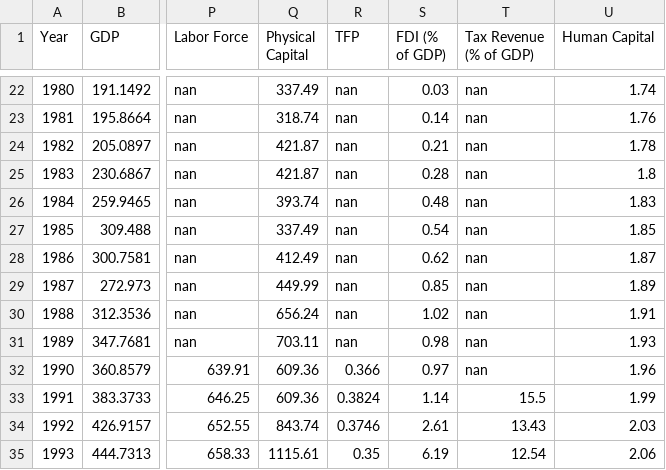
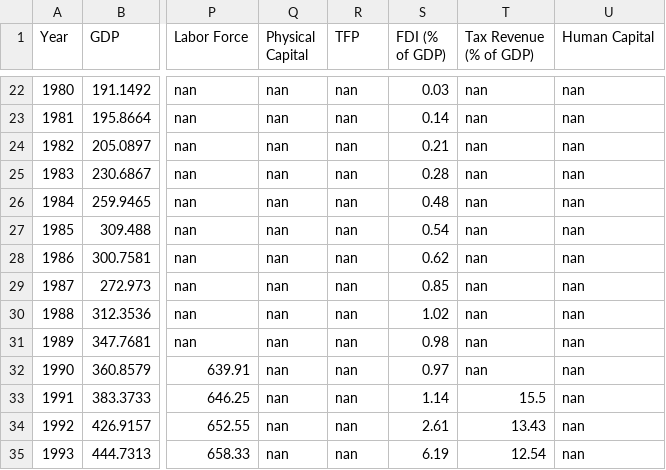
Before and after one commit to fernando-duarte/china-data, a CSV file: output/china_data_processed.csv, drawn as a sheet; only a part is shown, gaps mark what is left out; the diff covers the shown part only; the diff names each change by its address in the sheet, - before the commit and + after, or states it on an @@ line.

```diff
--- a/output/china_data_processed.csv
+++ b/output/china_data_processed.csv
-Q22 (Physical Capital): 337.49
+Q22 (Physical Capital): nan
-U22 (Human Capital): 1.74
+U22 (Human Capital): nan
-Q23 (Physical Capital): 318.74
+Q23 (Physical Capital): nan
-U23 (Human Capital): 1.76
+U23 (Human Capital): nan
-Q24:Q25 (Physical Capital): 421.87
+Q24:Q25 (Physical Capital): nan
-U24 (Human Capital): 1.78
+U24 (Human Capital): nan
-U25 (Human Capital): 1.8
+U25 (Human Capital): nan
-Q26 (Physical Capital): 393.74
+Q26 (Physical Capital): nan
-U26 (Human Capital): 1.83
+U26 (Human Capital): nan
-Q27 (Physical Capital): 337.49
+Q27 (Physical Capital): nan
-U27 (Human Capital): 1.85
+U27 (Human Capital): nan
-Q28 (Physical Capital): 412.49
+Q28 (Physical Capital): nan
-U28 (Human Capital): 1.87
+U28 (Human Capital): nan
-Q29 (Physical Capital): 449.99
+Q29 (Physical Capital): nan
-U29 (Human Capital): 1.89
+U29 (Human Capital): nan
-Q30 (Physical Capital): 656.24
+Q30 (Physical Capital): nan
-U30 (Human Capital): 1.91
+U30 (Human Capital): nan
-Q31 (Physical Capital): 703.11
+Q31 (Physical Capital): nan
-U31 (Human Capital): 1.93
+U31 (Human Capital): nan
-Q32:Q33 (Physical Capital): 609.36
+Q32:Q33 (Physical Capital): nan
-R32 (TFP): 0.366
+R32 (TFP): nan
-U32 (Human Capital): 1.96
+U32 (Human Capital): nan
-R33 (TFP): 0.3824
+R33 (TFP): nan
-U33 (Human Capital): 1.99
+U33 (Human Capital): nan
-Q34 (Physical Capital): 843.74
+Q34 (Physical Capital): nan
-R34 (TFP): 0.3746
+R34 (TFP): nan
-U34 (Human Capital): 2.03
+U34 (Human Capital): nan
-Q35 (Physical Capital): 1115.61
+Q35 (Physical Capital): nan
-R35 (TFP): 0.35
+R35 (TFP): nan
-U35 (Human Capital): 2.06
+U35 (Human Capital): nan
```
Also changed, not shown: 136 edited cells elsewhere in this file, 3 other files.
